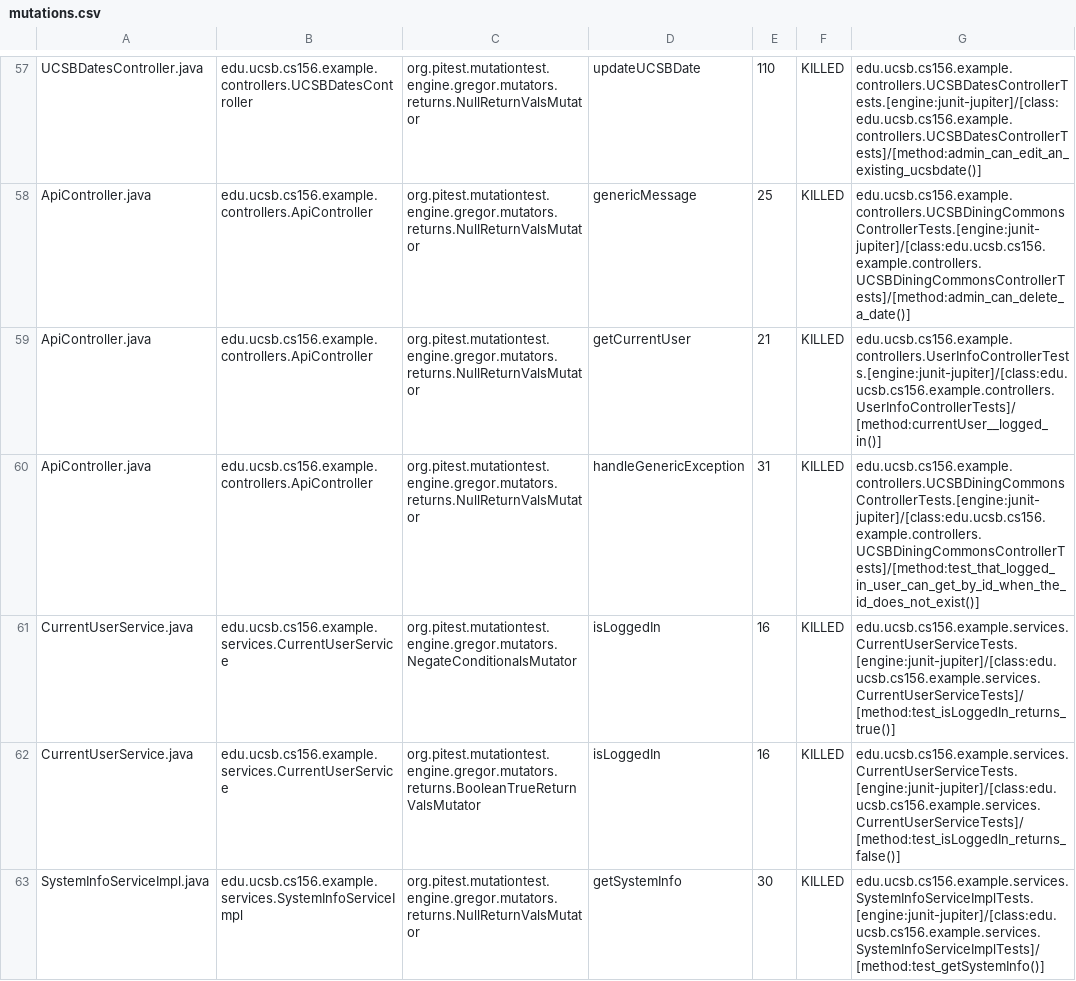
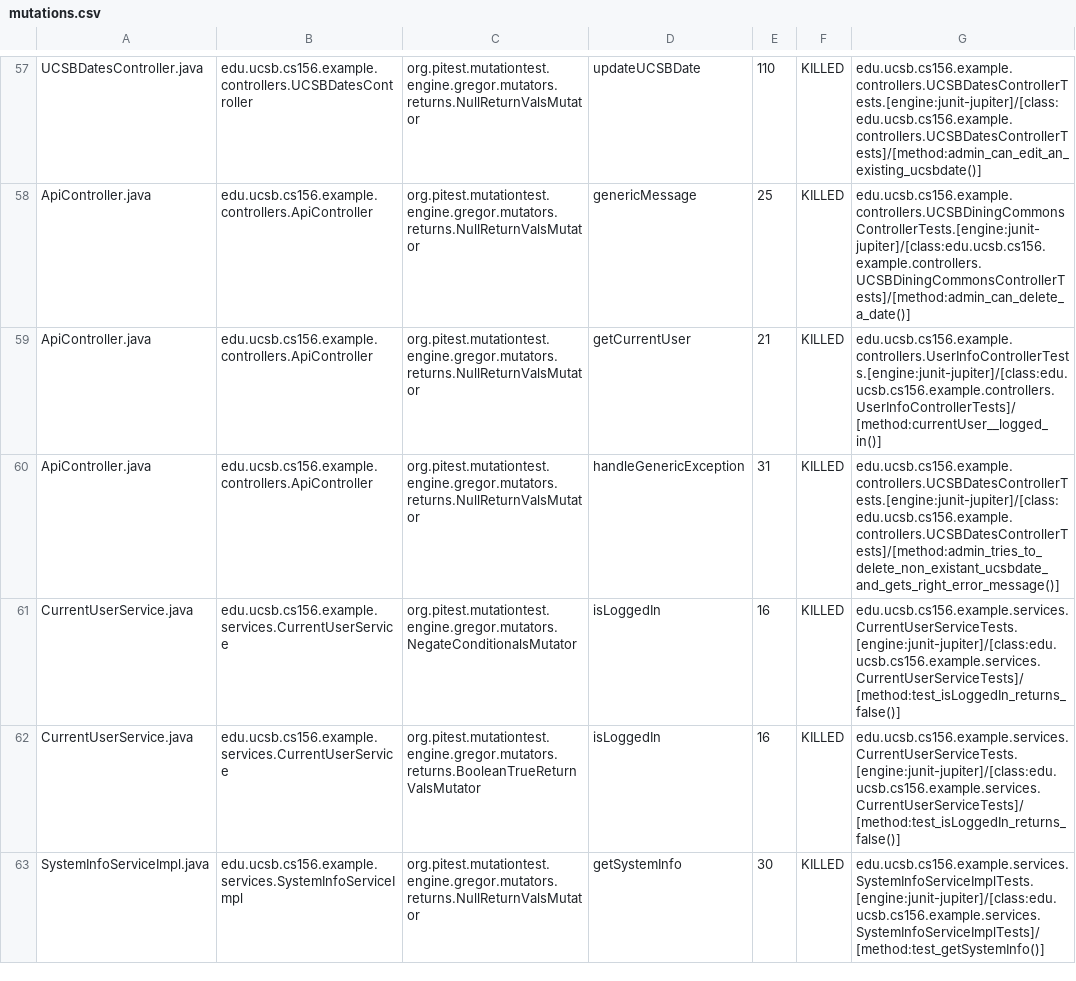
Before and after one commit to ucsb-cs156-s24/team02-s24-4pm-2, a CSV file: pitest/mutations.csv, drawn as a sheet; only a part is shown, gaps mark what is left out.

Commit message:
Deploying to gh-pages from @ ucsb-cs156-s24/team02-s24-4pm-2@440723f8023241912339929d09143e1b049dcdc9 🚀

```diff
--- a/pitest/mutations.csv
+++ b/pitest/mutations.csv
@@ -59,4 +59,4 @@ ApiController.java,edu.ucsb.cs156.example.controllers.ApiController,org.pitest.m
 ApiController.java,edu.ucsb.cs156.example.controllers.ApiController,org.pitest.mutationtest.engine.gregor.mutators.returns.NullReturnValsMutator,getCurrentUser,21,KILLED,edu.ucsb.cs156.example.controllers.UserInfoControllerTests.[engine:junit-jupiter]/[class:edu.ucsb.cs156.example.controllers.UserInfoControllerTests]/[method:currentUser__logged_in()]
-ApiController.java,edu.ucsb.cs156.example.controllers.ApiController,org.pitest.mutationtest.engine.gregor.mutators.returns.NullReturnValsMutator,handleGenericException,31,KILLED,edu.ucsb.cs156.example.controllers.UCSBDiningCommonsControllerTests.[engine:junit-jupiter]/[class:edu.ucsb.cs156.example.controllers.UCSBDiningCommonsControllerTests]/[method:test_that_logged_in_user_can_get_by_id_when_the_id_does_not_exist()]
-CurrentUserService.java,edu.ucsb.cs156.example.services.CurrentUserService,org.pitest.mutationtest.engine.gregor.mutators.NegateConditionalsMutator,isLoggedIn,16,KILLED,edu.ucsb.cs156.example.services.CurrentUserServiceTests.[engine:junit-jupiter]/[class:edu.ucsb.cs156.example.services.CurrentUserServiceTests]/[method:test_isLoggedIn_returns_true()]
+ApiController.java,edu.ucsb.cs156.example.controllers.ApiController,org.pitest.mutationtest.engine.gregor.mutators.returns.NullReturnValsMutator,handleGenericException,31,KILLED,edu.ucsb.cs156.example.controllers.UCSBDatesControllerTests.[engine:junit-jupiter]/[class:edu.ucsb.cs156.example.controllers.UCSBDatesControllerTests]/[method:admin_tries_to_delete_non_existant_ucsbdate_and_gets_right_error_message()]
+CurrentUserService.java,edu.ucsb.cs156.example.services.CurrentUserService,org.pitest.mutationtest.engine.gregor.mutators.NegateConditionalsMutator,isLoggedIn,16,KILLED,edu.ucsb.cs156.example.services.CurrentUserServiceTests.[engine:junit-jupiter]/[class:edu.ucsb.cs156.example.services.CurrentUserServiceTests]/[method:test_isLoggedIn_returns_false()]
 CurrentUserService.java,edu.ucsb.cs156.example.services.CurrentUserService,org.pitest.mutationtest.engine.gregor.mutators.returns.BooleanTrueReturnValsMutator,isLoggedIn,16,KILLED,edu.ucsb.cs156.example.services.CurrentUserServiceTests.[engine:junit-jupiter]/[class:edu.ucsb.cs156.example.services.CurrentUserServiceTests]/[method:test_isLoggedIn_returns_false()]
```
Also changed, not shown: 12 other files.
